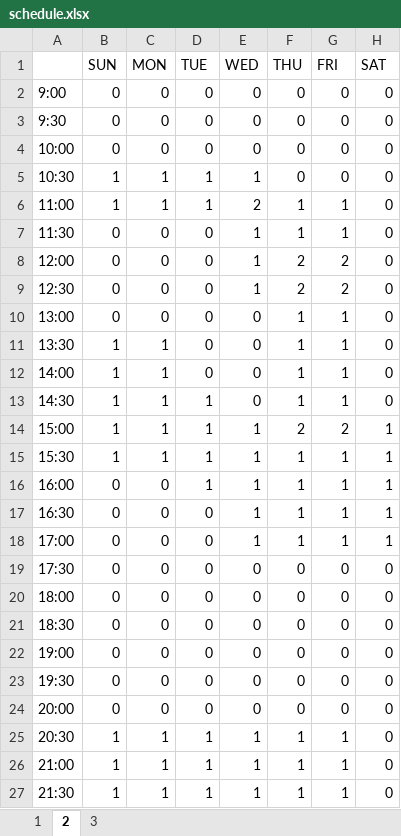
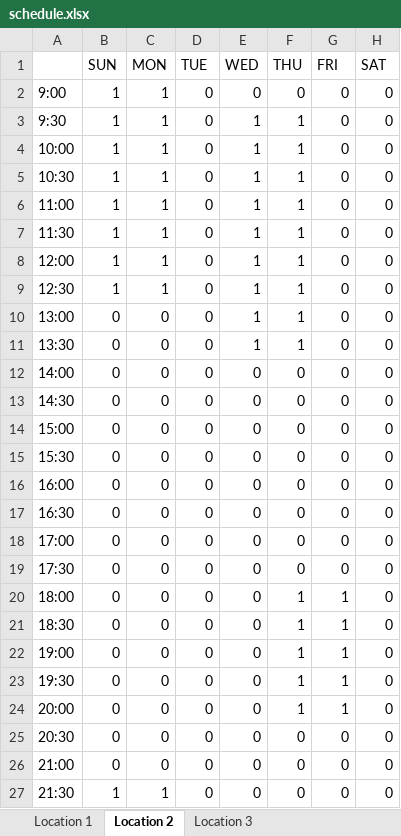
Before and after one commit to player62/Date-Manger, an Excel workbook: schedule.xlsx, sheet Location 2, drawn as a sheet; only a part is shown; values as stored, in another font and other column widths than the file's, no cell formats; the diff covers the shown part only; the diff names each change by its address in the sheet, - before the commit and + after, or states it on an @@ line.

```diff
--- a/schedule.xlsx (sheet Location 2)
+++ b/schedule.xlsx (sheet Location 2)
-sheet tab: 1
+sheet tab: Location 1
-sheet tab: 2
+sheet tab: Location 2
-sheet tab: 3
+sheet tab: Location 3
-B2:B4 (SUN): 0
+B2:B4 (SUN): 1
-C2:C4 (MON): 0
+C2:C4 (MON): 1
-E3:E4 (WED): 0
+E3:E4 (WED): 1
-F3:F5 (THU): 0
+F3:F5 (THU): 1
-D5:D6 (TUE): 1
+D5:D6 (TUE): 0
-E6 (WED): 2
+E6 (WED): 1
-G6:G7 (FRI): 1
+G6:G7 (FRI): 0
-B7:B9 (SUN): 0
+B7:B9 (SUN): 1
-C7:C9 (MON): 0
+C7:C9 (MON): 1
-F8:F9 (THU): 2
+F8:F9 (THU): 1
-G8:G9 (FRI): 2
+G8:G9 (FRI): 0
-E10:E11 (WED): 0
+E10:E11 (WED): 1
-G10:G13 (FRI): 1
+G10:G13 (FRI): 0
-B11:B15 (SUN): 1
+B11:B15 (SUN): 0
-C11:C15 (MON): 1
+C11:C15 (MON): 0
-F12:F13 (THU): 1
+F12:F13 (THU): 0
-D13:D16 (TUE): 1
+D13:D16 (TUE): 0
-E14:E18 (WED): 1
+E14:E18 (WED): 0
-F14 (THU): 2
+F14 (THU): 0
-G14 (FRI): 2
+G14 (FRI): 0
-H14:H18 (SAT): 1
+H14:H18 (SAT): 0
-F15:F18 (THU): 1
+F15:F18 (THU): 0
-G15:G18 (FRI): 1
+G15:G18 (FRI): 0
-F20:F24 (THU): 0
+F20:F24 (THU): 1
-G20:G24 (FRI): 0
+G20:G24 (FRI): 1
-B25:B26 (SUN): 1
+B25:B26 (SUN): 0
-C25:C26 (MON): 1
+C25:C26 (MON): 0
-D25:D27 (TUE): 1
+D25:D27 (TUE): 0
-E25:E27 (WED): 1
+E25:E27 (WED): 0
-F25:F27 (THU): 1
+F25:F27 (THU): 0
-G25:G27 (FRI): 1
+G25:G27 (FRI): 0
```
Also changed, not shown: 2 edited cells elsewhere in this sheet, sheet Location 1, sheet Location 3, cell formats, 39 other files.
